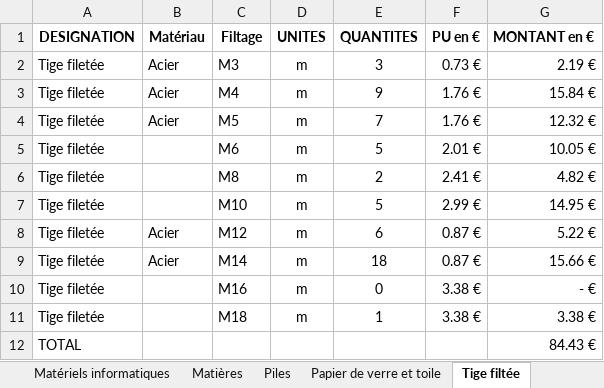
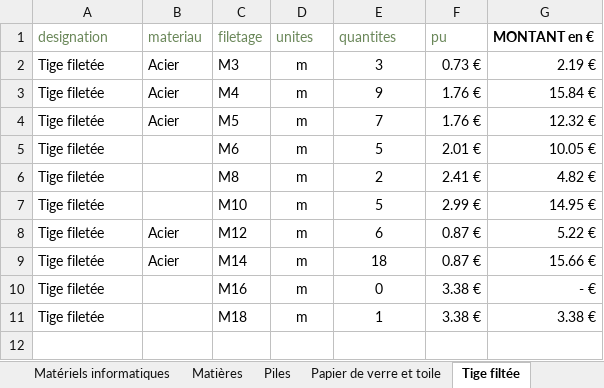
Before and after one commit to jtissier78/Gest-Mag-Lyc-e-HB, an Excel workbook: Setup/data/Inventaire Magasin 2021 en cours Modifier.xlsx, sheet Tige filtée, drawn as a sheet; values as stored, in another font and other column widths than the file's, no borders; removed rows and columns are numbered as before the commit, all else as after; the diff names each change by its address in the sheet, - before the commit and + after, or states it on an @@ line.

```diff
--- a/Setup/data/Inventaire Magasin 2021 en cours Modifier.xlsx (sheet Tige filtée)
+++ b/Setup/data/Inventaire Magasin 2021 en cours Modifier.xlsx (sheet Tige filtée)
-row 1: DESIGNATION | Matériau | Filtage | UNITES | QUANTITES | PU en € | MONTANT en €
+row 1: designation | materiau | filetage | unites | quantites | pu | MONTANT en €
-row 12: TOTAL |  |  |  |  |  | 84.43 €
```
Also changed, not shown: sheet Matières, sheet Forêts, sheet Papier de verre et toile, sheet Matériels informatiques, sheet Piles, sheet EPI, 2 more sheets, 1 other file.
